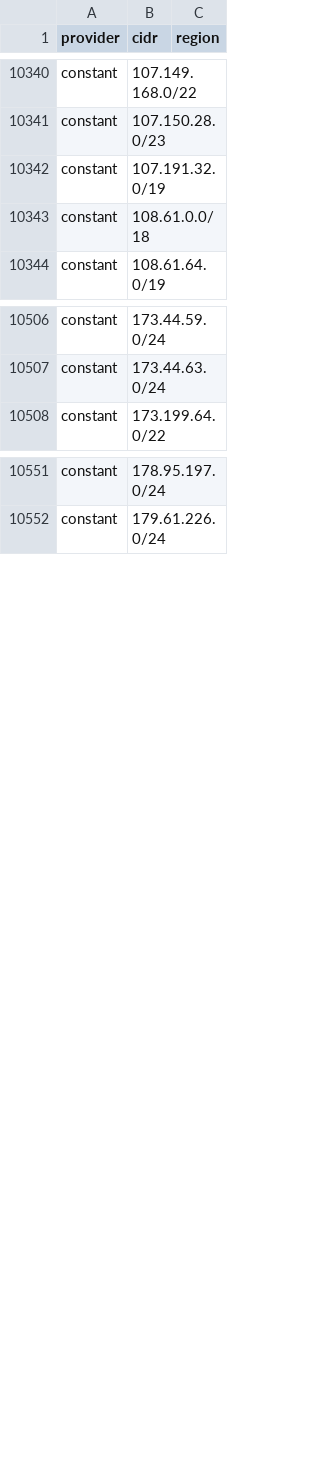
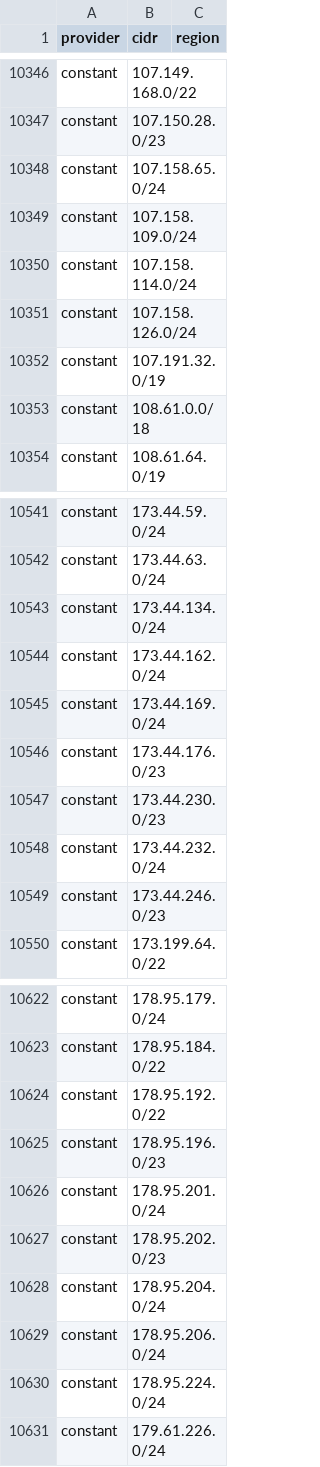
Before and after one commit to BitHeX0R/cdn-ip-ranges, a CSV file: all/all.csv, drawn as a sheet; only a part is shown, gaps mark what is left out; addresses are those after the commit; the diff covers the shown part only; the diff names each change by its address in the sheet, - before the commit and + after, or states it on an @@ line.

```diff
--- a/all/all.csv
+++ b/all/all.csv
+row 10348: constant | 107.158.65.0/24
+row 10349: constant | 107.158.109.0/24
+row 10350: constant | 107.158.114.0/24
+row 10351: constant | 107.158.126.0/24
+row 10543: constant | 173.44.134.0/24
+row 10544: constant | 173.44.162.0/24
+row 10545: constant | 173.44.169.0/24
+row 10546: constant | 173.44.176.0/23
+row 10547: constant | 173.44.230.0/23
+row 10548: constant | 173.44.232.0/24
+row 10549: constant | 173.44.246.0/23
-B10622 (cidr): 178.95.197.0/24
+B10622 (cidr): 178.95.179.0/24
+row 10623: constant | 178.95.184.0/22
+row 10624: constant | 178.95.192.0/22
+row 10625: constant | 178.95.196.0/23
+row 10626: constant | 178.95.201.0/24
+row 10627: constant | 178.95.202.0/23
+row 10628: constant | 178.95.204.0/24
+row 10629: constant | 178.95.206.0/24
+row 10630: constant | 178.95.224.0/24
```
Also changed, not shown: 70 added rows, 3 removed rows and 6 edited cells elsewhere in this file, 38 other files.
